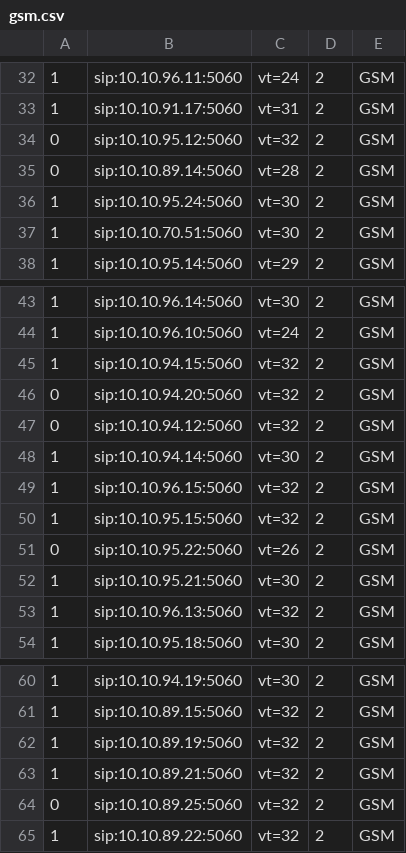
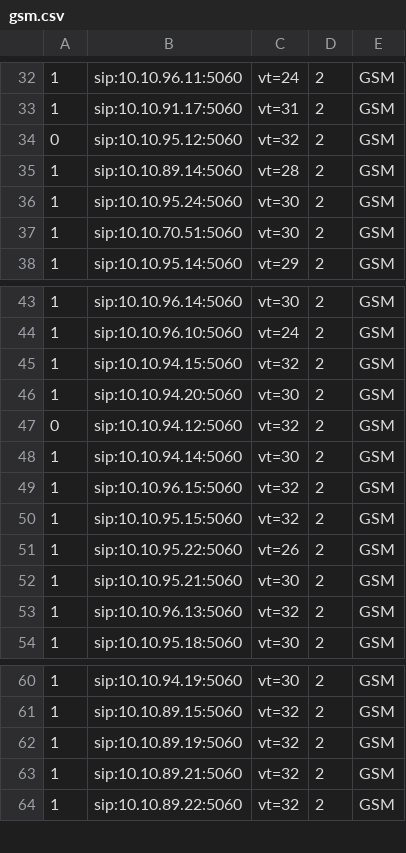
Before and after one commit to devops-itcs/CONFIG-CHANNEL-VT-FE, a CSV file: gsm.csv, drawn as a sheet; only a part is shown, gaps mark what is left out.

Commit message:
Update gsm.csv

```diff
--- a/gsm.csv
+++ b/gsm.csv
@@ -34,3 +34,3 @@
 0,sip:10.10.95.12:5060,vt=32,2,GSM
-0,sip:10.10.89.14:5060,vt=28,2,GSM
+1,sip:10.10.89.14:5060,vt=28,2,GSM
 1,sip:10.10.95.24:5060,vt=30,2,GSM
@@ -45,3 +45,3 @@
 1,sip:10.10.94.15:5060,vt=32,2,GSM
-0,sip:10.10.94.20:5060,vt=32,2,GSM
+1,sip:10.10.94.20:5060,vt=30,2,GSM
 0,sip:10.10.94.12:5060,vt=32,2,GSM
@@ -50,3 +50,3 @@
 1,sip:10.10.95.15:5060,vt=32,2,GSM
-0,sip:10.10.95.22:5060,vt=26,2,GSM
+1,sip:10.10.95.22:5060,vt=26,2,GSM
 1,sip:10.10.95.21:5060,vt=30,2,GSM
@@ -63,3 +63,2 @@
 1,sip:10.10.89.21:5060,vt=32,2,GSM
-0,sip:10.10.89.25:5060,vt=32,2,GSM
 1,sip:10.10.89.22:5060,vt=32,2,GSM
```
